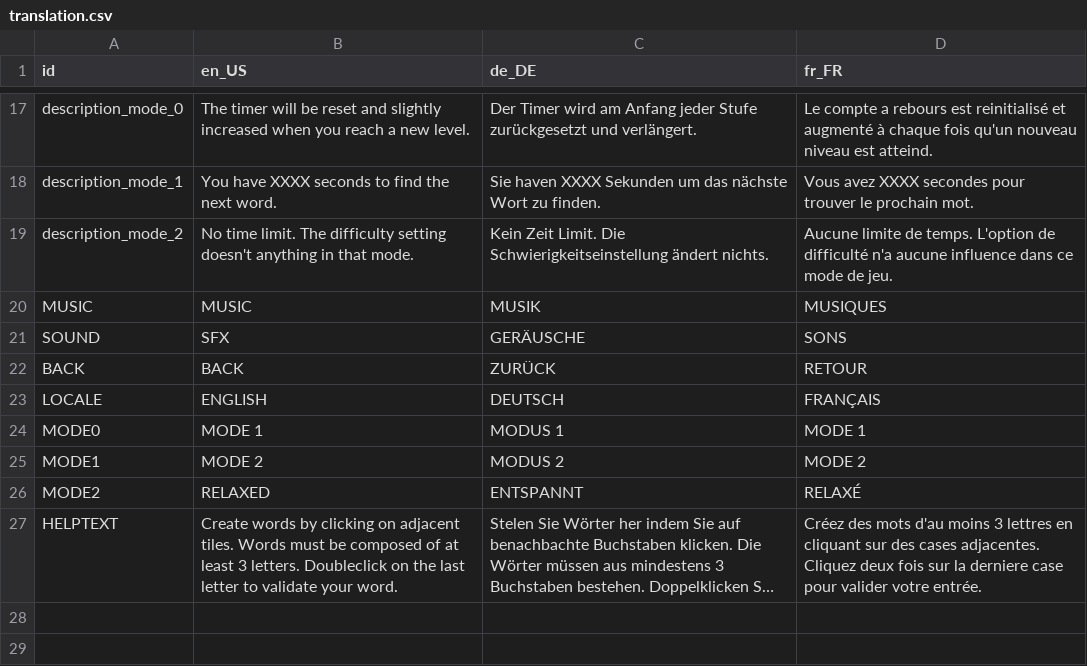
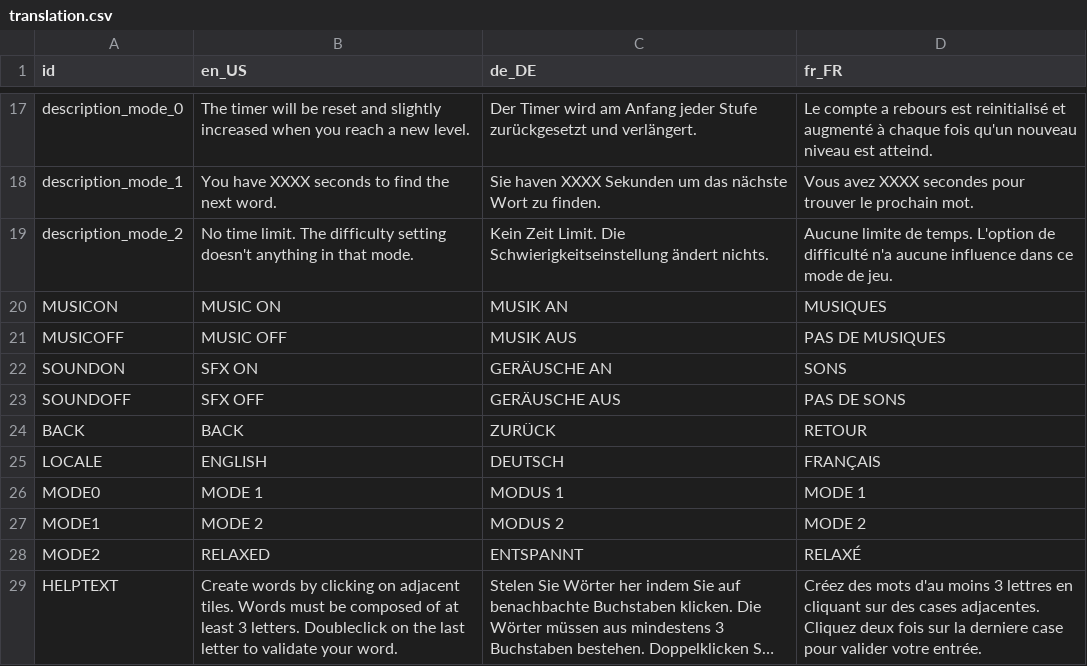
Before and after one commit to lelou6666/kotobani, a CSV file: translation.csv, drawn as a sheet; only a part is shown, gaps mark what is left out; long unchanged cells end in ….

```diff
--- a/translation.csv
+++ b/translation.csv
@@ -19,4 +19,6 @@ description_mode_1,You have XXXX seconds to find the next word.,Sie haven XXXX S
 description_mode_2,No time limit. The difficulty setting doesn't anything in that mode.,Kein Zeit Limit. Die Schwierigkeitseinstellung ändert nichts.,Aucune limite de temps. L'option de difficulté n'a aucune influence dans ce mode de jeu.
-MUSIC,MUSIC,MUSIK,MUSIQUES
-SOUND,SFX,GERÄUSCHE,SONS
+MUSICON,MUSIC ON,MUSIK AN,MUSIQUES
+MUSICOFF,MUSIC OFF,MUSIK AUS,PAS DE MUSIQUES
+SOUNDON,SFX ON,GERÄUSCHE AN,SONS
+SOUNDOFF,SFX OFF,GERÄUSCHE AUS,PAS DE SONS
 BACK,BACK,ZURÜCK,RETOUR
```
Also changed, not shown: 11 other files.
